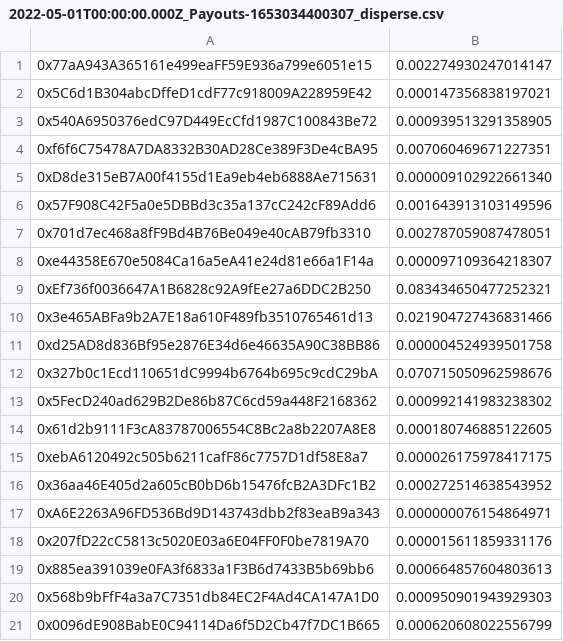
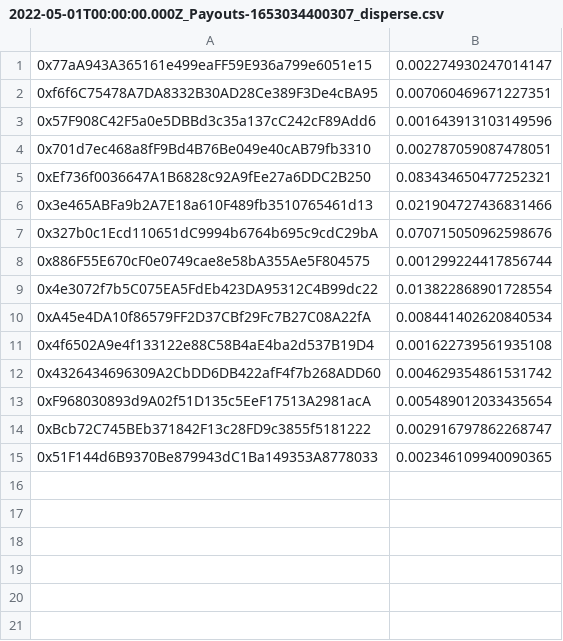
Before and after one commit to nation3/sourcecred-instance, a CSV file: output/grainIntegration/2022-05-01T00:00:00.000Z_Payouts-1653034400307_disperse.csv, drawn as a sheet; only a part is shown; the shorter side is filled out with more unchanged rows; the diff covers the shown part only.

```diff
--- a/output/grainIntegration/2022-05-01T00:00:00.000Z_Payouts-1653034400307_disperse.csv
+++ b/output/grainIntegration/2022-05-01T00:00:00.000Z_Payouts-1653034400307_disperse.csv
@@ -1,21 +1,7 @@
 0x77aA943A365161e499eaFF59E936a799e6051e15,0.002274930247014147
-0x5C6d1B304abcDffeD1cdF77c918009A228959E42,0.000147356838197021
-0x540A6950376edC97D449EcCfd1987C100843Be72,0.000939513291358905
 0xf6f6C75478A7DA8332B30AD28Ce389F3De4cBA95,0.007060469671227351
-0xD8de315eB7A00f4155d1Ea9eb4eb6888Ae715631,0.000009102922661340
 0x57F908C42F5a0e5DBBd3c35a137cC242cF89Add6,0.001643913103149596
 0x701d7ec468a8fF9Bd4B76Be049e40cAB79fb3310,0.002787059087478051
-0xe44358E670e5084Ca16a5eA41e24d81e66a1F14a,0.000097109364218307
 0xEf736f0036647A1B6828c92A9fEe27a6DDC2B250,0.083434650477252321
 0x3e465ABFa9b2A7E18a610F489fb3510765461d13,0.021904727436831466
-0xd25AD8d836Bf95e2876E34d6e46635A90C38BB86,0.000004524939501758
 0x327b0c1Ecd110651dC9994b6764b695c9cdC29bA,0.070715050962598676
-0x5FecD240ad629B2De86b87C6cd59a448F2168362,0.000992141983238302
-0x61d2b9111F3cA83787006554C8Bc2a8b2207A8E8,0.000180746885122605
-0xebA6120492c505b6211cafF86c7757D1df58E8a7,0.000026175978417175
-0x36aa46E405d2a605cB0bD6b15476fcB2A3DFc1B2,0.000272514638543952
-0xA6E2263A96FD536Bd9D143743dbb2f83eaB9a343,0.000000076154864971
-0x207fD22cC5813c5020E03a6E04FF0F0be7819A70,0.000015611859331176
-0x885ea391039e0FA3f6833a1F3B6d7433B5b69bb6,0.000664857604803613
-0x568b9bFfF4a3a7C7351db84EC2F4Ad4CA147A1D0,0.000950901943929303
-0x0096dE908BabE0C94114Da6f5D2Cb47f7DC1B665,0.000620608022556799
```
Also changed, not shown: 45 removed rows elsewhere in this file, output/grainIntegration/2022-05-08T00:00:00.000Z_Payouts-1653034400308_disperse.csv, output/grainIntegration/2022-05-15T00:00:00.000Z_Payouts-1653034400308_disperse.csv, 40 other files.
